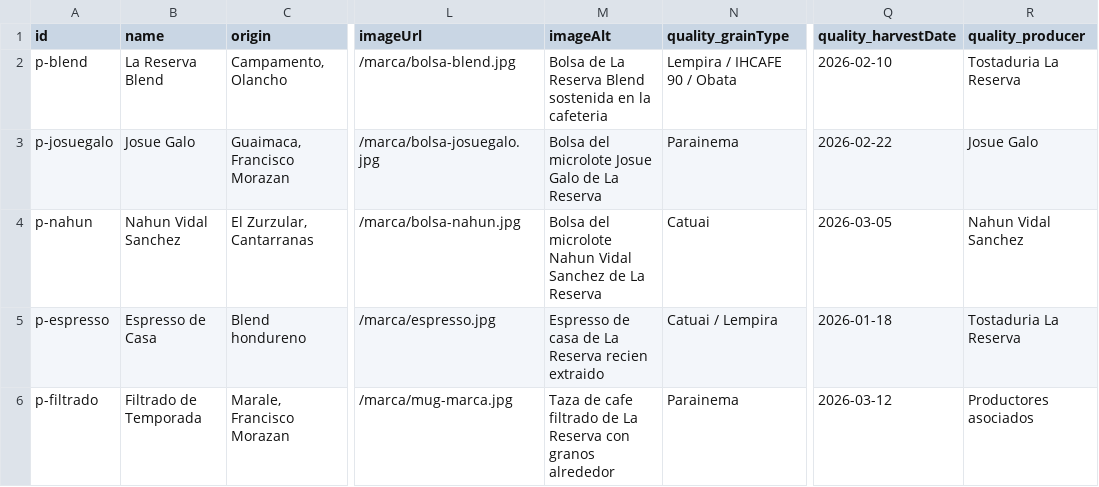
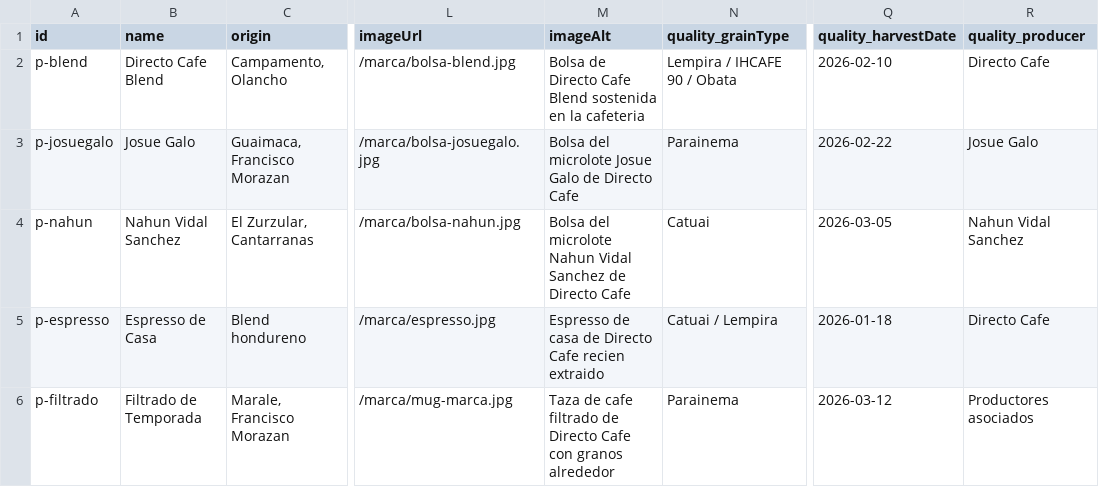
Before and after one commit to Xafo/La-Reserva-Cafe, a CSV file: frontend/public/data/products.csv, drawn as a sheet; only a part is shown, gaps mark what is left out; the diff names each change by its address in the sheet, - before the commit and + after, or states it on an @@ line.

```diff
--- a/frontend/public/data/products.csv
+++ b/frontend/public/data/products.csv
-B2 (name): La Reserva Blend
+B2 (name): Directo Cafe Blend
-M2 (imageAlt): Bolsa de La Reserva Blend sostenida…
+M2 (imageAlt): Bolsa de Directo Cafe Blend sostenida…
-R2 (quality_producer): Tostaduria La Reserva
+R2 (quality_producer): Directo Cafe
-M3 (imageAlt): Bolsa del microlote Josue Galo de La Reserva
+M3 (imageAlt): Bolsa del microlote Josue Galo de Directo Cafe
-M4 (imageAlt): …Sanchez de La Reserva
+M4 (imageAlt): …Sanchez de Directo Cafe
-M5 (imageAlt): …casa de La Reserva recien extraido
+M5 (imageAlt): …casa de Directo Cafe recien extraido
-R5 (quality_producer): Tostaduria La Reserva
+R5 (quality_producer): Directo Cafe
-M6 (imageAlt): …filtrado de La Reserva con granos…
+M6 (imageAlt): …filtrado de Directo Cafe con granos…
```
Also changed, not shown: frontend/public/data/orders.csv, frontend/public/data/users.csv, 12 other files.
